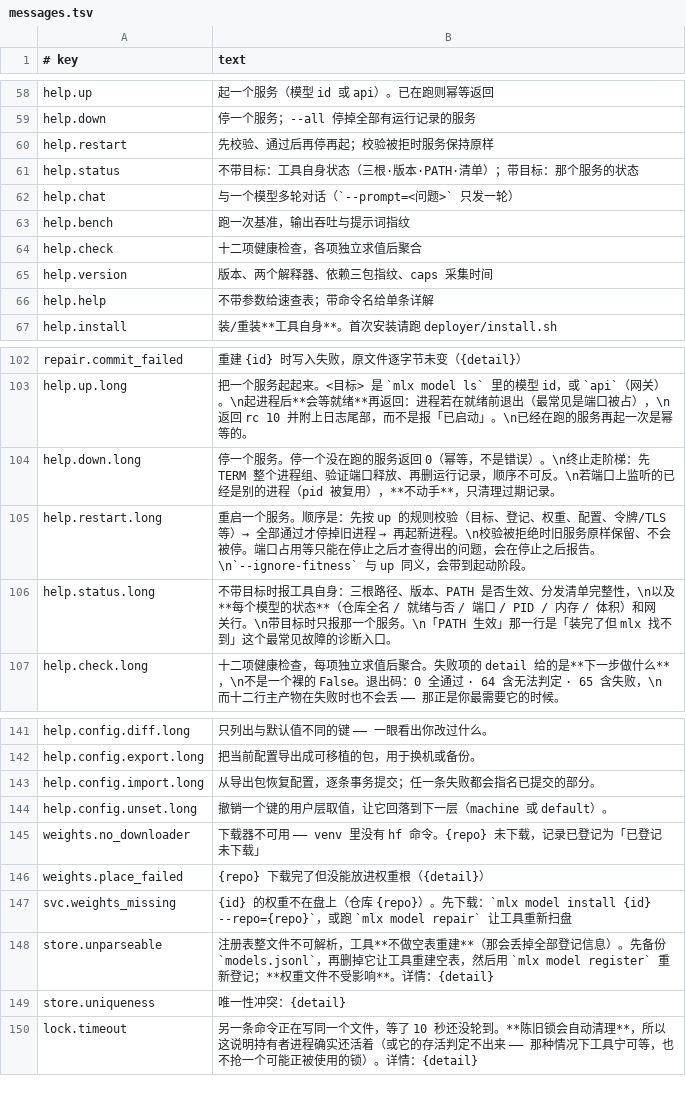
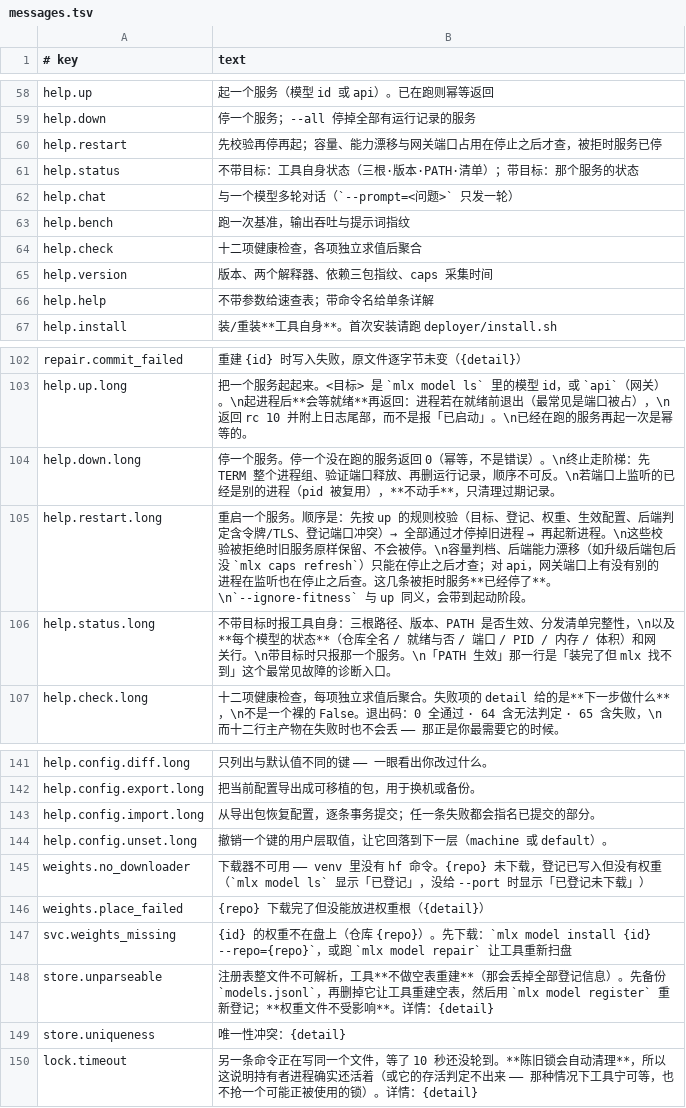
Before and after one commit to unixsec/mlx-tool, a TSV file: payload/share/messages.tsv, drawn as a sheet; only a part is shown, gaps mark what is left out.

Commit message:
docs: restart 的停前/停后检查如实写明，补手册锚点，订正状态、端口、validate 等细节
- restart（手册、两份 README、CHANGELOG、help restart 长短文案）：停之前查目标、登记、
  权重、生效配置、后端判定（含令牌/TLS）、登记端口冲突；容量、能力漂移与（api）网关
  端口外来监听者在停止之后才查，被拒时服务已停
- 「已登记未下载」只在没给 --port 时出现；weights.no_downloader 文案同步订正
- 全局 port 对模型不生效：配置例子改用 max_tokens，键表 port 一行如实写
- bootstrap verify 的 extra 恒为空；config validate 一个键非法则全部 failed
- 排查表补 503 unavailable；README 去掉「补全由表生成」（渲染器未实现）
- 为 help 打印的 USER-GUIDE.md#锚点 补齐手册锚点（守卫已校验）

```diff
--- a/payload/share/messages.tsv
+++ b/payload/share/messages.tsv
@@ -59,3 +59,3 @@ help.up	起一个服务（模型 id 或 api）。已在跑则幂等返回
 help.down	停一个服务；--all 停掉全部有运行记录的服务
-help.restart	先校验、通过后再停再起；校验被拒时服务保持原样
+help.restart	先校验再停再起；容量、能力漂移与网关端口占用在停止之后才查，被拒时服务已停
 help.status	不带目标：工具自身状态（三根·版本·PATH·清单）；带目标：那个服务的状态
@@ -104,3 +104,3 @@ help.up.long	把一个服务起起来。<目标> 是 `mlx model ls` 里的模型
 help.down.long	停一个服务。停一个没在跑的服务返回 0（幂等，不是错误）。\n终止走阶梯：先 TERM 整个进程组、验证端口释放、再删运行记录，顺序不可反。\n若端口上监听的已经是别的进程（pid 被复用），**不动手**，只清理过期记录。
-help.restart.long	重启一个服务。顺序是：先按 up 的规则校验（目标、登记、权重、配置、令牌/TLS 等）→ 全部通过才停掉旧进程 → 再起新进程。\n校验被拒绝时旧服务原样保留、不会被停。端口占用等只能在停止之后才查得出的问题，会在停止之后报告。\n`--ignore-fitness` 与 up 同义，会带到起动阶段。
+help.restart.long	重启一个服务。顺序是：先按 up 的规则校验（目标、登记、权重、生效配置、后端判定含令牌/TLS、登记端口冲突）→ 全部通过才停掉旧进程 → 再起新进程。\n这些校验被拒绝时旧服务原样保留、不会被停。\n容量判档、后端能力漂移（如升级后端包后没 `mlx caps refresh`）只能在停止之后才查；对 api，网关端口上有没有别的进程在监听也在停止之后查。这几条被拒时服务**已经停了**。\n`--ignore-fitness` 与 up 同义，会带到起动阶段。
 help.status.long	不带目标时报工具自身：三根路径、版本、PATH 是否生效、分发清单完整性，\n以及**每个模型的状态**（仓库全名 / 就绪与否 / 端口 / PID / 内存 / 体积）和网关行。\n带目标时只报那一个服务。\n「PATH 生效」那一行是「装完了但 mlx 找不到」这个最常见故障的诊断入口。
@@ -144,3 +144,3 @@ help.config.import.long	从导出包恢复配置，逐条事务提交；任一
 help.config.unset.long	撤销一个键的用户层取值，让它回落到下一层（machine 或 default）。
-weights.no_downloader	下载器不可用 —— venv 里没有 hf 命令。{repo} 未下载，记录已登记为「已登记未下载」
+weights.no_downloader	下载器不可用 —— venv 里没有 hf 命令。{repo} 未下载，登记已写入但没有权重（`mlx model ls` 显示「已登记」，没给 --port 时显示「已登记未下载」）
 weights.place_failed	{repo} 下载完了但没能放进权重根（{detail}）
```
Also changed, not shown: 4 other files.
